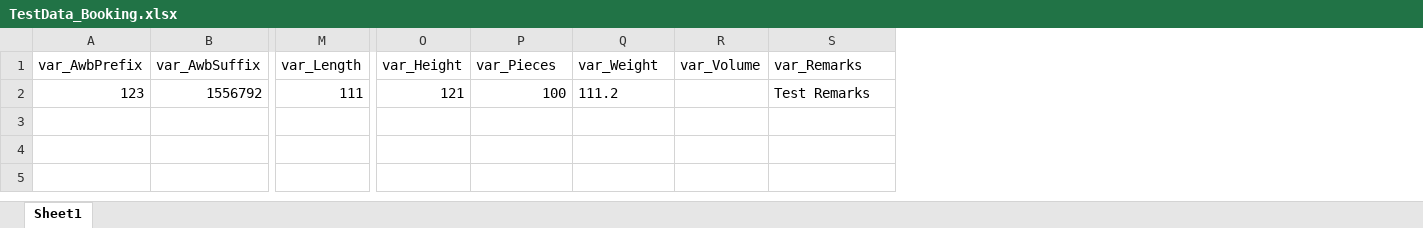
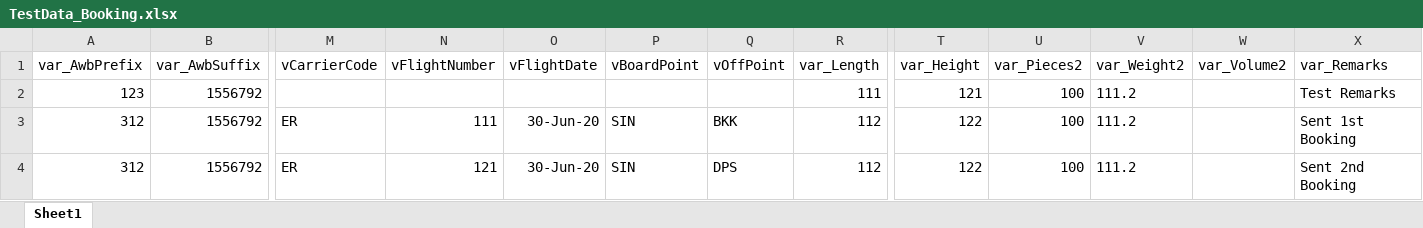
Before and after one commit to dzakyrifqiatha/CCN-Projects-Booking-Concierge, an Excel workbook: TestData_Booking.xlsx, sheet Sheet1, drawn as a sheet; only a part is shown, gaps mark what is left out; values as stored, in another font and other column widths than the file's, no borders; removed rows and columns are numbered as before the commit, all else as after; rows hold the shown columns only; the diff names each change by its address in the sheet, - before the commit and + after, or states it on an @@ line.

```diff
--- a/TestData_Booking.xlsx (sheet Sheet1)
+++ b/TestData_Booking.xlsx (sheet Sheet1)
+column M (vCarrierCode), empty
+column N (vFlightNumber), empty
+column O (vFlightDate), empty
+column P (vBoardPoint), empty
+column Q (vOffPoint), empty
-column R (var_Volume), empty
+column W (var_Volume2), empty
-U1: var_Pieces
+U1: var_Pieces2
-V1: var_Weight
+V1: var_Weight2
+row 3: 312 | 1556792 | ER | 111 | 30-Jun-20 | SIN | BKK | 112 | 122 | 100 | 111.2 |  | Sent 1st Booking
+row 4: 312 | 1556792 | ER | 121 | 30-Jun-20 | SIN | DPS | 112 | 122 | 100 | 111.2 |  | Sent 2nd Booking
```
Also changed, not shown: TestData_Login.xlsx, 34 other files.
